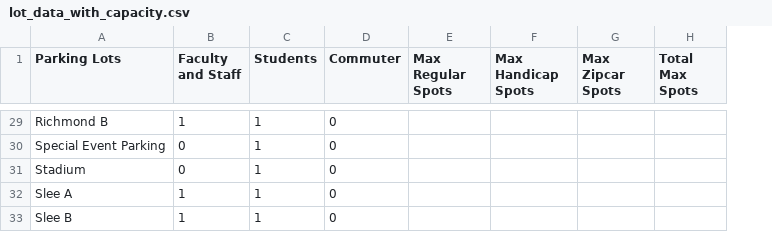
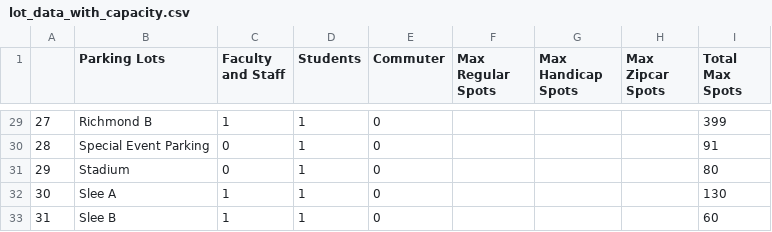
Before and after one commit to cse442-fall-2019-offering/442projects-park-at-the-moon, a CSV file: lot_data_with_capacity.csv, drawn as a sheet; only a part is shown, gaps mark what is left out; addresses are those after the commit; the diff covers the shown part only; the diff names each change by its address in the sheet, - before the commit and + after, or states it on an @@ line.

```diff
--- a/lot_data_with_capacity.csv
+++ b/lot_data_with_capacity.csv
+column A, rows 29-33: 27 | 28 | 29 | 30 | 31
-I29 (Total Max Spots): (empty)
+I29 (Total Max Spots): 399
-I30 (Total Max Spots): (empty)
+I30 (Total Max Spots): 91
-I31 (Total Max Spots): (empty)
+I31 (Total Max Spots): 80
-I32 (Total Max Spots): (empty)
+I32 (Total Max Spots): 130
-I33 (Total Max Spots): (empty)
+I33 (Total Max Spots): 60
```
Also changed, not shown: 27 edited cells elsewhere in this file.
